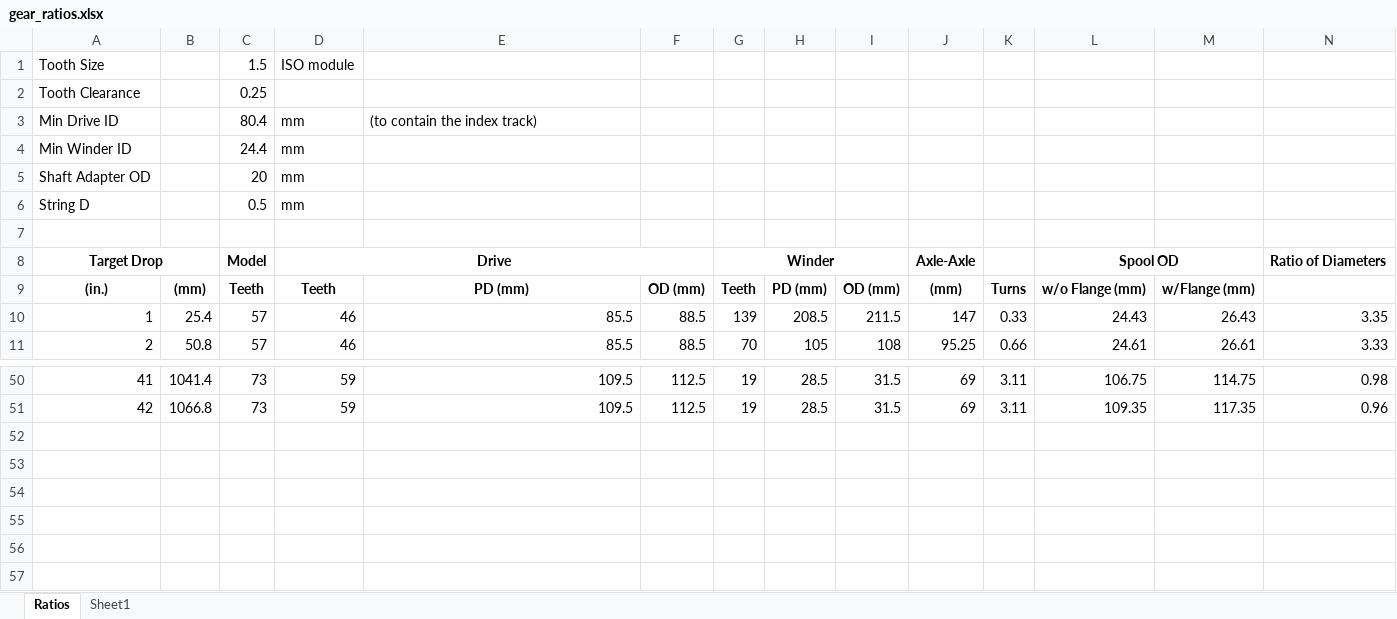
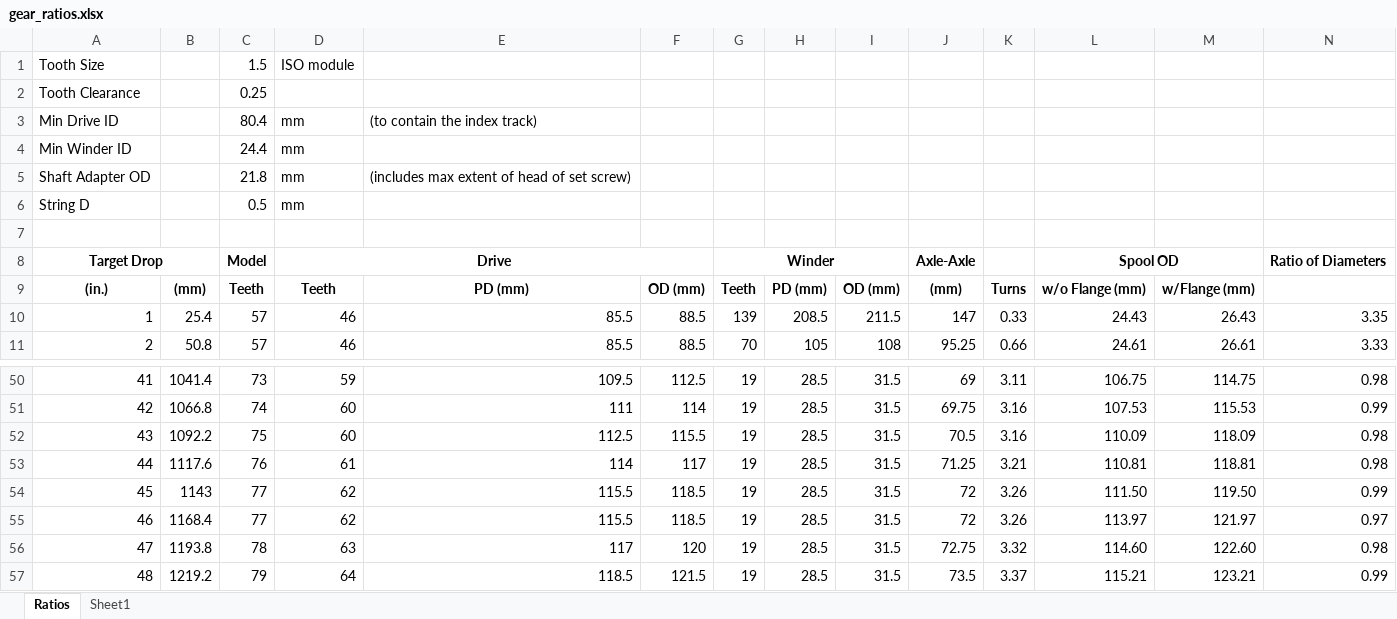
Before and after one commit to aidtopia/spider_dropper, an Excel workbook: notes/gear_ratios.xlsx, sheet Ratios, drawn as a sheet; only a part is shown, gaps mark what is left out; values as stored, in another font and other column widths than the file's, no borders; conditional formats not drawn; removed rows and columns are numbered as before the commit, all else as after; the diff covers the shown part only; the diff names each change by its address in the sheet, - before the commit and + after, or states it on an @@ line.

Commit message:
Updated gear_ratios spreadsheet.

```diff
--- a/notes/gear_ratios.xlsx (sheet Ratios)
+++ b/notes/gear_ratios.xlsx (sheet Ratios)
-row 5: Shaft Adapter OD |  | 20 | mm
+row 5: Shaft Adapter OD |  | 21.8 | mm | (includes max extent of head of set screw)
-C51: 73
+C51: 74
-D51: 59
+D51: 60
-E51: 109.5
+E51: 111
-F51: 112.5
+F51: 114
-J51: 69
+J51: 69.75
-K51: 3.11
+K51: 3.16
-L51: 109.35
+L51: 107.53
-M51: 117.35
+M51: 115.53
-N51: 0.96
+N51: 0.99
+row 52: 43 | 1092.2 | 75 | 60 | 112.5 | 115.5 | 19 | 28.5 | 31.5 | 70.5 | 3.16 | 110.09 | 118.09 | 0.98
+row 53: 44 | 1117.6 | 76 | 61 | 114 | 117 | 19 | 28.5 | 31.5 | 71.25 | 3.21 | 110.81 | 118.81 | 0.98
+row 54: 45 | 1143 | 77 | 62 | 115.5 | 118.5 | 19 | 28.5 | 31.5 | 72 | 3.26 | 111.50 | 119.50 | 0.99
+row 55: 46 | 1168.4 | 77 | 62 | 115.5 | 118.5 | 19 | 28.5 | 31.5 | 72 | 3.26 | 113.97 | 121.97 | 0.97
+row 56: 47 | 1193.8 | 78 | 63 | 117 | 120 | 19 | 28.5 | 31.5 | 72.75 | 3.32 | 114.60 | 122.60 | 0.98
+row 57: 48 | 1219.2 | 79 | 64 | 118.5 | 121.5 | 19 | 28.5 | 31.5 | 73.5 | 3.37 | 115.21 | 123.21 | 0.99
```
Also changed, not shown: 96 edited cells elsewhere in this sheet, charts or pictures.
